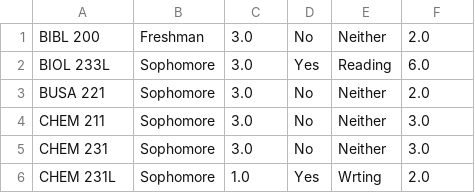
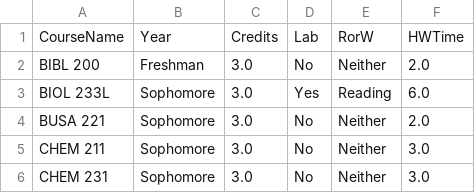
Before and after one commit to cwc09262/courseworkloadestimator, a CSV file: myworld/website/static/data/course_data.csv, drawn as a sheet; only a part is shown; the shorter side is filled out with more unchanged rows; the diff names each change by its address in the sheet, - before the commit and + after, or states it on an @@ line.

```diff
--- a/myworld/website/static/data/course_data.csv
+++ b/myworld/website/static/data/course_data.csv
+row 1: CourseName | Year | Credits | Lab | RorW | HWTime
```
Also changed, not shown: 5 other files.
